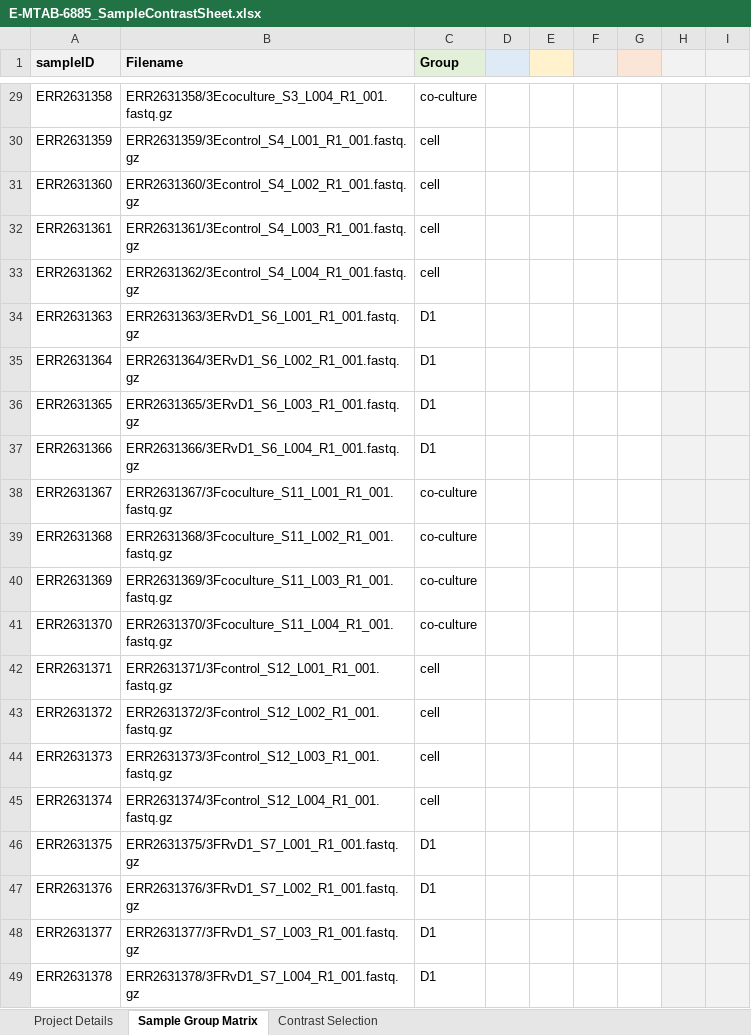
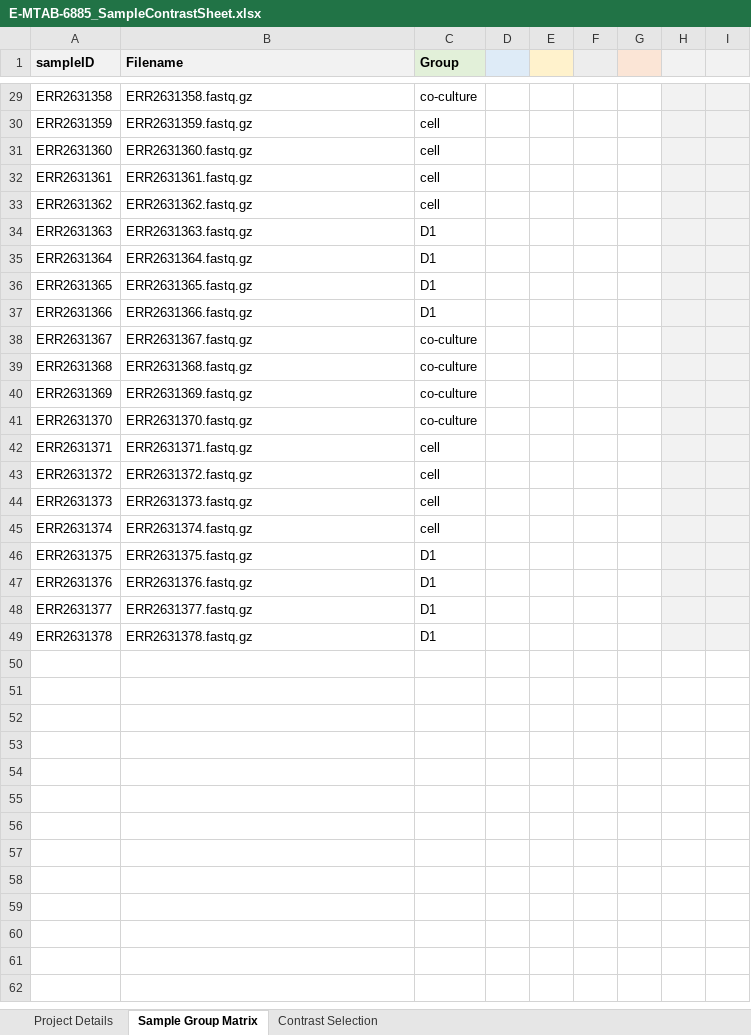
Before and after one commit to tamirna/miND, an Excel workbook: examples/E-MTAB-6885_SampleContrastSheet.xlsx, sheet Sample Group Matrix, drawn as a sheet; only a part is shown, gaps mark what is left out; values as stored, in another font and other column widths than the file's, no borders; the diff covers the shown part only; the diff names each change by its address in the sheet, - before the commit and + after, or states it on an @@ line.

```diff
--- a/examples/E-MTAB-6885_SampleContrastSheet.xlsx (sheet Sample Group Matrix)
+++ b/examples/E-MTAB-6885_SampleContrastSheet.xlsx (sheet Sample Group Matrix)
-B29 (Filename): ERR2631358/3Ecoculture_S3_L004_R1_001.fastq.gz
+B29 (Filename): ERR2631358.fastq.gz
-B30 (Filename): ERR2631359/3Econtrol_S4_L001_R1_001.fastq.gz
+B30 (Filename): ERR2631359.fastq.gz
-B31 (Filename): ERR2631360/3Econtrol_S4_L002_R1_001.fastq.gz
+B31 (Filename): ERR2631360.fastq.gz
-B32 (Filename): ERR2631361/3Econtrol_S4_L003_R1_001.fastq.gz
+B32 (Filename): ERR2631361.fastq.gz
-B33 (Filename): ERR2631362/3Econtrol_S4_L004_R1_001.fastq.gz
+B33 (Filename): ERR2631362.fastq.gz
-B34 (Filename): ERR2631363/3ERvD1_S6_L001_R1_001.fastq.gz
+B34 (Filename): ERR2631363.fastq.gz
-B35 (Filename): ERR2631364/3ERvD1_S6_L002_R1_001.fastq.gz
+B35 (Filename): ERR2631364.fastq.gz
-B36 (Filename): ERR2631365/3ERvD1_S6_L003_R1_001.fastq.gz
+B36 (Filename): ERR2631365.fastq.gz
-B37 (Filename): ERR2631366/3ERvD1_S6_L004_R1_001.fastq.gz
+B37 (Filename): ERR2631366.fastq.gz
-B38 (Filename): ERR2631367/3Fcoculture_S11_L001_R1_001.fastq.gz
+B38 (Filename): ERR2631367.fastq.gz
-B39 (Filename): ERR2631368/3Fcoculture_S11_L002_R1_001.fastq.gz
+B39 (Filename): ERR2631368.fastq.gz
-B40 (Filename): ERR2631369/3Fcoculture_S11_L003_R1_001.fastq.gz
+B40 (Filename): ERR2631369.fastq.gz
-B41 (Filename): ERR2631370/3Fcoculture_S11_L004_R1_001.fastq.gz
+B41 (Filename): ERR2631370.fastq.gz
-B42 (Filename): ERR2631371/3Fcontrol_S12_L001_R1_001.fastq.gz
+B42 (Filename): ERR2631371.fastq.gz
-B43 (Filename): ERR2631372/3Fcontrol_S12_L002_R1_001.fastq.gz
+B43 (Filename): ERR2631372.fastq.gz
-B44 (Filename): ERR2631373/3Fcontrol_S12_L003_R1_001.fastq.gz
+B44 (Filename): ERR2631373.fastq.gz
-B45 (Filename): ERR2631374/3Fcontrol_S12_L004_R1_001.fastq.gz
+B45 (Filename): ERR2631374.fastq.gz
-B46 (Filename): ERR2631375/3FRvD1_S7_L001_R1_001.fastq.gz
+B46 (Filename): ERR2631375.fastq.gz
-B47 (Filename): ERR2631376/3FRvD1_S7_L002_R1_001.fastq.gz
+B47 (Filename): ERR2631376.fastq.gz
-B48 (Filename): ERR2631377/3FRvD1_S7_L003_R1_001.fastq.gz
+B48 (Filename): ERR2631377.fastq.gz
-B49 (Filename): ERR2631378/3FRvD1_S7_L004_R1_001.fastq.gz
+B49 (Filename): ERR2631378.fastq.gz
```
Also changed, not shown: 27 edited cells elsewhere in this sheet, sheet Project Details, SampleContrastSheet.example.xlsx.
